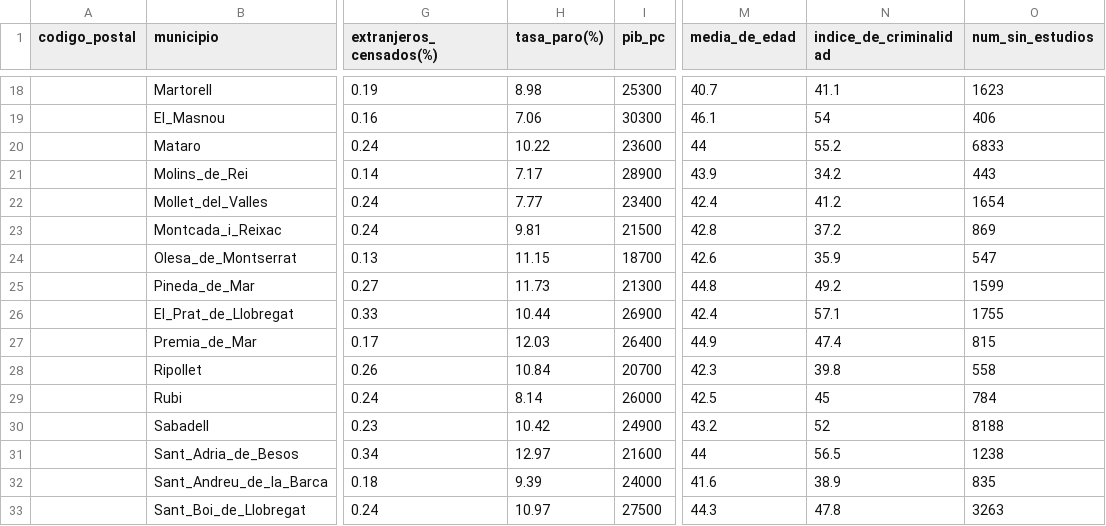
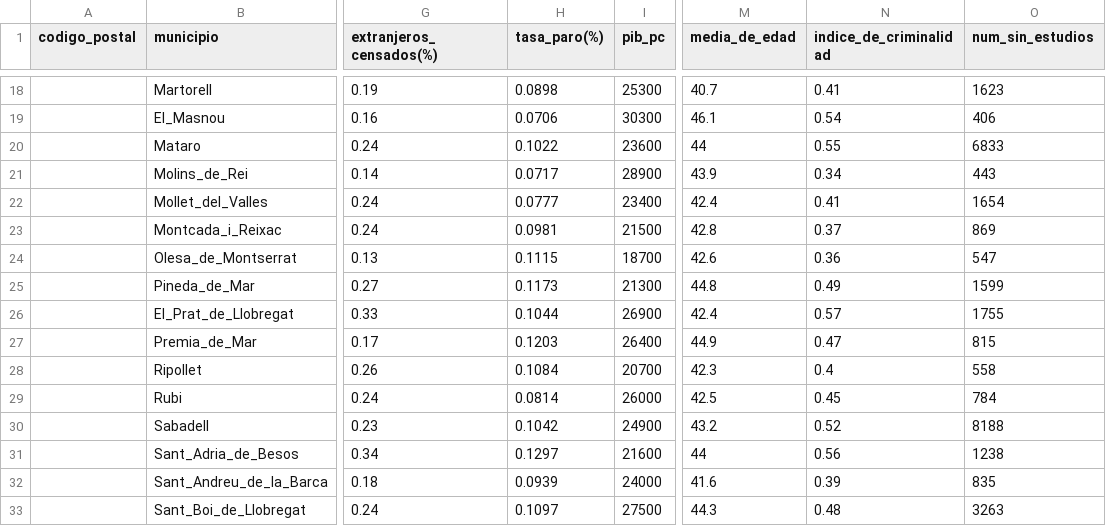
Before and after one commit to HectorAldao/puntos_violetas, a CSV file: data/csv/municipios_cataluna.csv, drawn as a sheet; only a part is shown, gaps mark what is left out; the diff covers the shown part only; the diff names each change by its address in the sheet, - before the commit and + after, or states it on an @@ line.

```diff
--- a/data/csv/municipios_cataluna.csv
+++ b/data/csv/municipios_cataluna.csv
-H18 (tasa_paro(%)): 8.98
+H18 (tasa_paro(%)): 0.0898
-N18 (indice_de_criminalidad): 41.1
+N18 (indice_de_criminalidad): 0.41
-H19 (tasa_paro(%)): 7.06
+H19 (tasa_paro(%)): 0.0706
-N19 (indice_de_criminalidad): 54
+N19 (indice_de_criminalidad): 0.54
-H20 (tasa_paro(%)): 10.22
+H20 (tasa_paro(%)): 0.1022
-N20 (indice_de_criminalidad): 55.2
+N20 (indice_de_criminalidad): 0.55
-H21 (tasa_paro(%)): 7.17
+H21 (tasa_paro(%)): 0.0717
-N21 (indice_de_criminalidad): 34.2
+N21 (indice_de_criminalidad): 0.34
-H22 (tasa_paro(%)): 7.77
+H22 (tasa_paro(%)): 0.0777
-N22 (indice_de_criminalidad): 41.2
+N22 (indice_de_criminalidad): 0.41
-H23 (tasa_paro(%)): 9.81
+H23 (tasa_paro(%)): 0.0981
-N23 (indice_de_criminalidad): 37.2
+N23 (indice_de_criminalidad): 0.37
-H24 (tasa_paro(%)): 11.15
+H24 (tasa_paro(%)): 0.1115
-N24 (indice_de_criminalidad): 35.9
+N24 (indice_de_criminalidad): 0.36
-H25 (tasa_paro(%)): 11.73
+H25 (tasa_paro(%)): 0.1173
-N25 (indice_de_criminalidad): 49.2
+N25 (indice_de_criminalidad): 0.49
-H26 (tasa_paro(%)): 10.44
+H26 (tasa_paro(%)): 0.1044
-N26 (indice_de_criminalidad): 57.1
+N26 (indice_de_criminalidad): 0.57
-H27 (tasa_paro(%)): 12.03
+H27 (tasa_paro(%)): 0.1203
-N27 (indice_de_criminalidad): 47.4
+N27 (indice_de_criminalidad): 0.47
-H28 (tasa_paro(%)): 10.84
+H28 (tasa_paro(%)): 0.1084
-N28 (indice_de_criminalidad): 39.8
+N28 (indice_de_criminalidad): 0.4
-H29 (tasa_paro(%)): 8.14
+H29 (tasa_paro(%)): 0.0814
-N29 (indice_de_criminalidad): 45
+N29 (indice_de_criminalidad): 0.45
-H30 (tasa_paro(%)): 10.42
+H30 (tasa_paro(%)): 0.1042
-N30 (indice_de_criminalidad): 52
+N30 (indice_de_criminalidad): 0.52
-H31 (tasa_paro(%)): 12.97
+H31 (tasa_paro(%)): 0.1297
-N31 (indice_de_criminalidad): 56.5
+N31 (indice_de_criminalidad): 0.56
-H32 (tasa_paro(%)): 9.39
+H32 (tasa_paro(%)): 0.0939
-N32 (indice_de_criminalidad): 38.9
+N32 (indice_de_criminalidad): 0.39
-H33 (tasa_paro(%)): 10.97
+H33 (tasa_paro(%)): 0.1097
-N33 (indice_de_criminalidad): 47.8
+N33 (indice_de_criminalidad): 0.48
```
Also changed, not shown: 102 edited cells elsewhere in this file, data/csv/municipios_galicia.csv, data/csv/municipios_madrid-2.csv.
